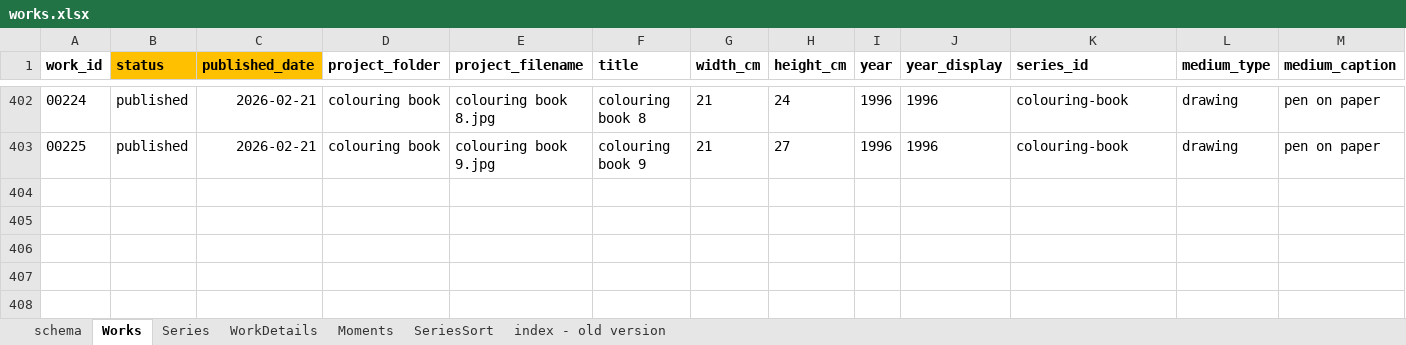
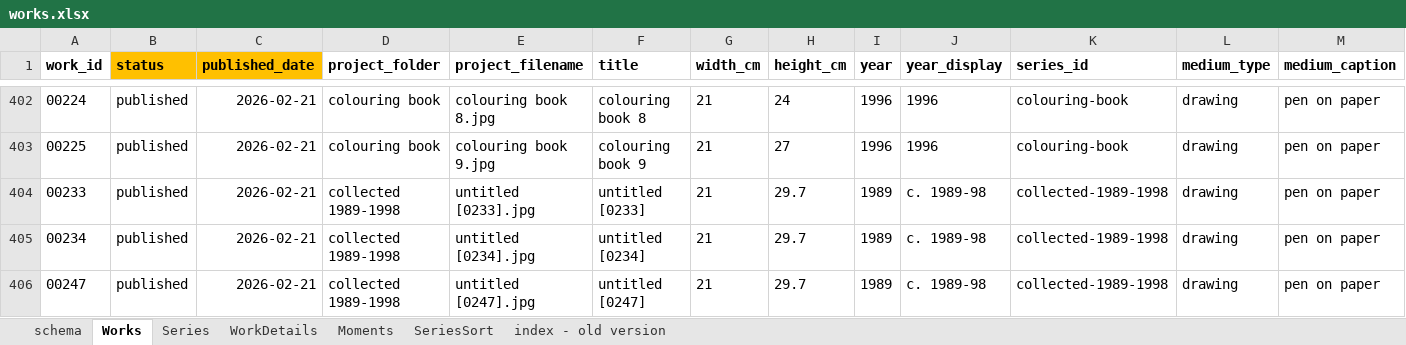
Before and after one commit to dotlineform/dotlineform-site, an Excel workbook: data/works.xlsx, sheet Works, drawn as a sheet; only a part is shown, gaps mark what is left out; values as stored, in another font and other column widths than the file's, no borders; rows hold the shown columns only; the diff names each change by its address in the sheet, - before the commit and + after, or states it on an @@ line.

Commit message:
published new collected work

```diff
--- a/data/works.xlsx (sheet Works)
+++ b/data/works.xlsx (sheet Works)
+row 404: 00233 | published | 2026-02-21 | collected 1989-1998 | untitled [0233].jpg | untitled [0233] | 21 | 29.7 | 1989 | c. 1989-98 | collected-1989-1998 | drawing | pen on paper
+row 405: 00234 | published | 2026-02-21 | collected 1989-1998 | untitled [0234].jpg | untitled [0234] | 21 | 29.7 | 1989 | c. 1989-98 | collected-1989-1998 | drawing | pen on paper
+row 406: 00247 | published | 2026-02-21 | collected 1989-1998 | untitled [0247].jpg | untitled [0247] | 21 | 29.7 | 1989 | c. 1989-98 | collected-1989-1998 | drawing | pen on paper
```
Also changed, not shown: 10 other files.
